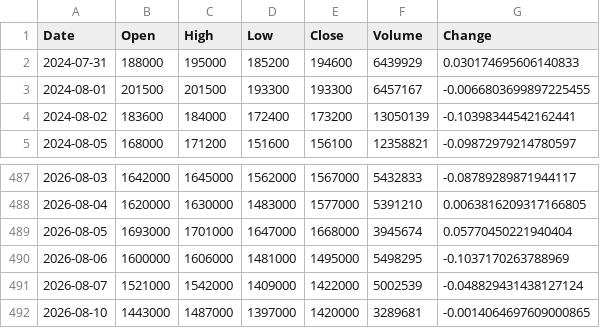
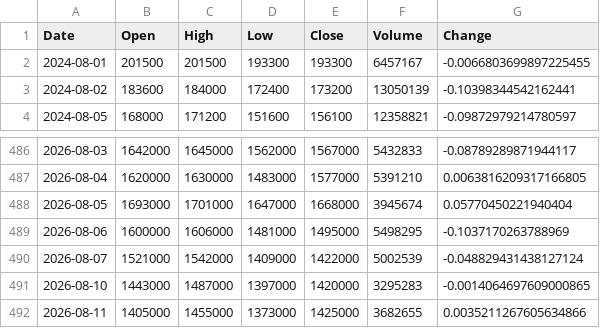
Before and after one commit to uavsky-sys/krx-data, a CSV file: data/history/000660.csv, drawn as a sheet; only a part is shown, gaps mark what is left out.

Commit message:
data: 2026-08-11 18:39 KST

```diff
--- a/data/history/000660.csv
+++ b/data/history/000660.csv
@@ -1,3 +1,2 @@
 Date,Open,High,Low,Close,Volume,Change
-2024-07-31,188000,195000,185200,194600,6439929,0.030174695606140833
 2024-08-01,201500,201500,193300,193300,6457167,-0.0066803699897225455
@@ -491,2 +490,3 @@
 2026-08-07,1521000,1542000,1409000,1422000,5002539,-0.048829431438127124
-2026-08-10,1443000,1487000,1397000,1420000,3289681,-0.0014064697609000865
+2026-08-10,1443000,1487000,1397000,1420000,3295283,-0.0014064697609000865
+2026-08-11,1405000,1455000,1373000,1425000,3682655,0.0035211267605634866
```
Also changed, not shown: data/history/005930.csv, data/history/082270.csv, 8 other files.
